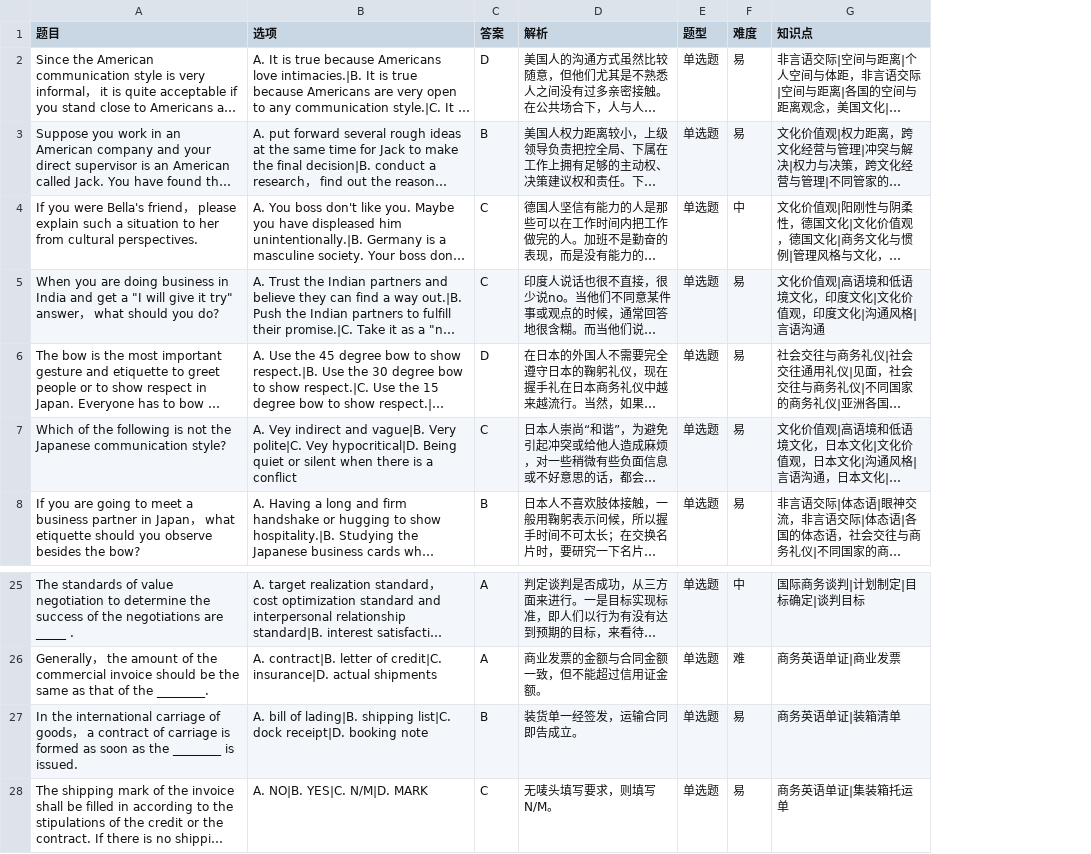
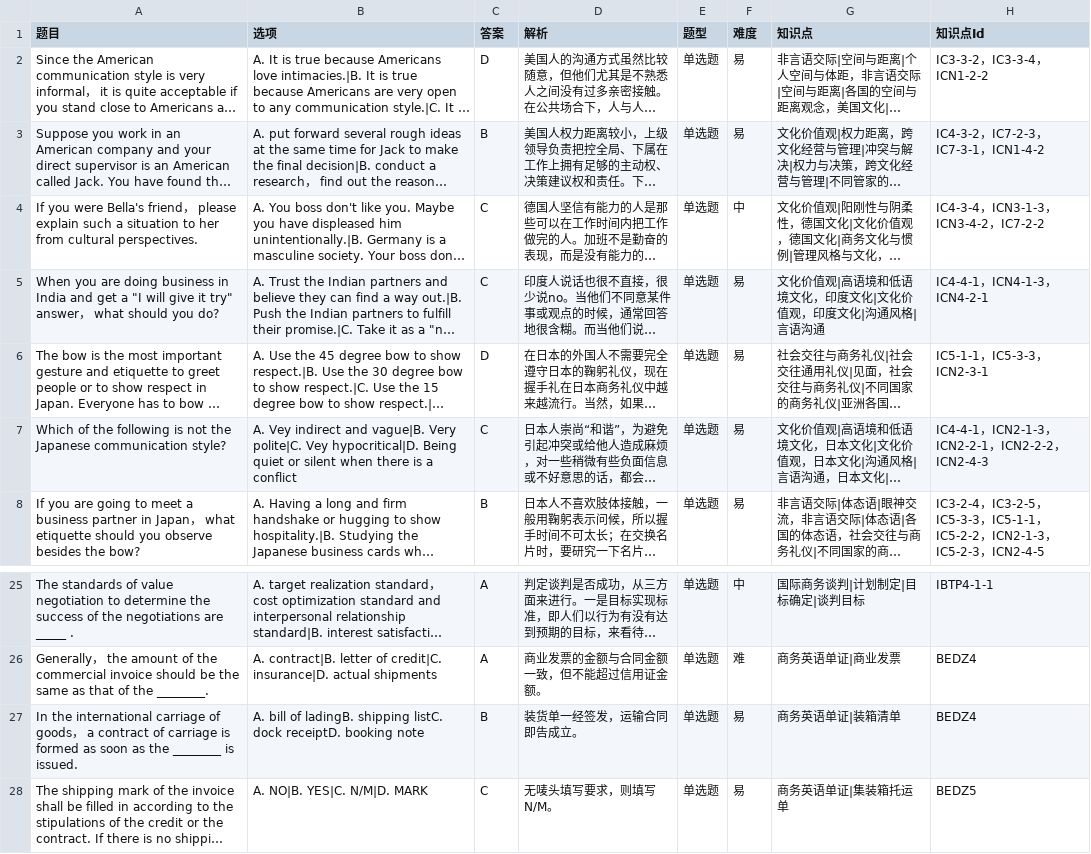
Before and after one commit to Jiingtz/Knowledge_Graph_Visualization, a CSV file: static/data/one_choice.csv, drawn as a sheet; only a part is shown, gaps mark what is left out; long unchanged cells end in …; the diff names each change by its address in the sheet, - before the commit and + after, or states it on an @@ line.

```diff
--- a/static/data/one_choice.csv
+++ b/static/data/one_choice.csv
+column H (知识点Id), rows 2-8: IC3-3-2，IC3-3-4，ICN1-2-2 | IC4-3-2，IC7-2-3，IC7-3-1，ICN1-4-2 | IC4-3-4，ICN3-1-3，ICN3-4-2，IC7-2-2 | IC4-4-1，ICN4-1-3，ICN4-2-1 | IC5-1-1，IC5-3-3，ICN2-3-1 | IC4-4-1，ICN2-1-3，ICN2-2-1，ICN2-2-2，ICN2-4-3 | IC3-2-4，IC3-2-5，IC5-3-3，IC5-1-1，IC5-2-2，ICN2-1-3，IC5-2-3，ICN2-4-5; rows 25-28: IBTP4-1-1 | BEDZ4 | BEDZ4 | BEDZ5
-B27 (选项): …bill of lading|B. shipping list|C. dock receipt|D. booking note
+B27 (选项): …bill of ladingB. shipping listC. dock receiptD. booking note
```
Also changed, not shown: static/data/multi_choice.csv, static/data/ture_false.csv, 13 other files.
